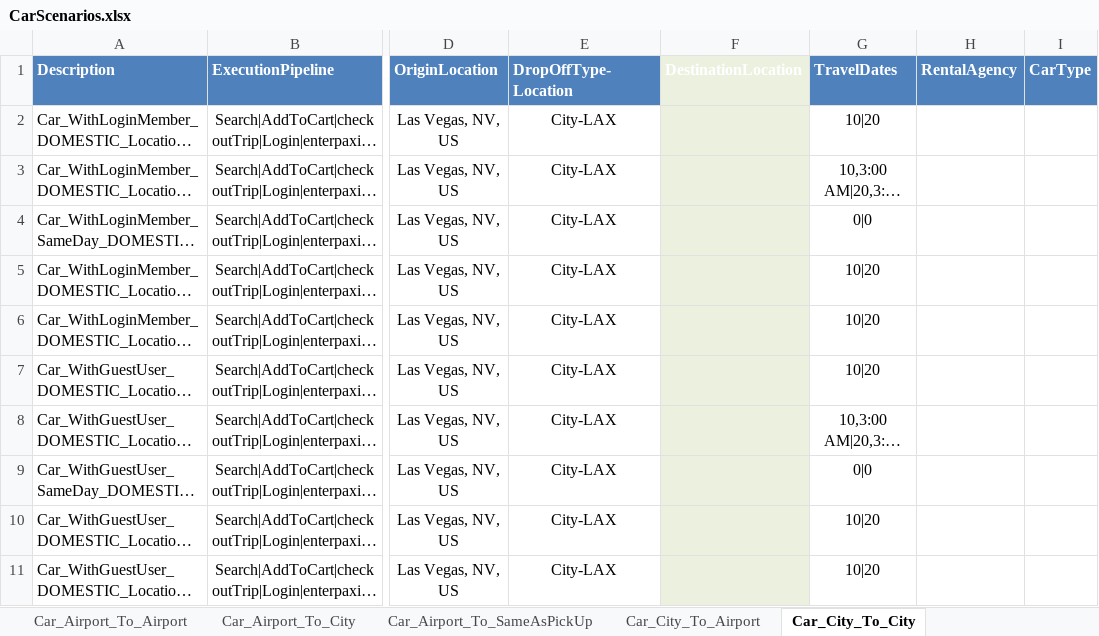
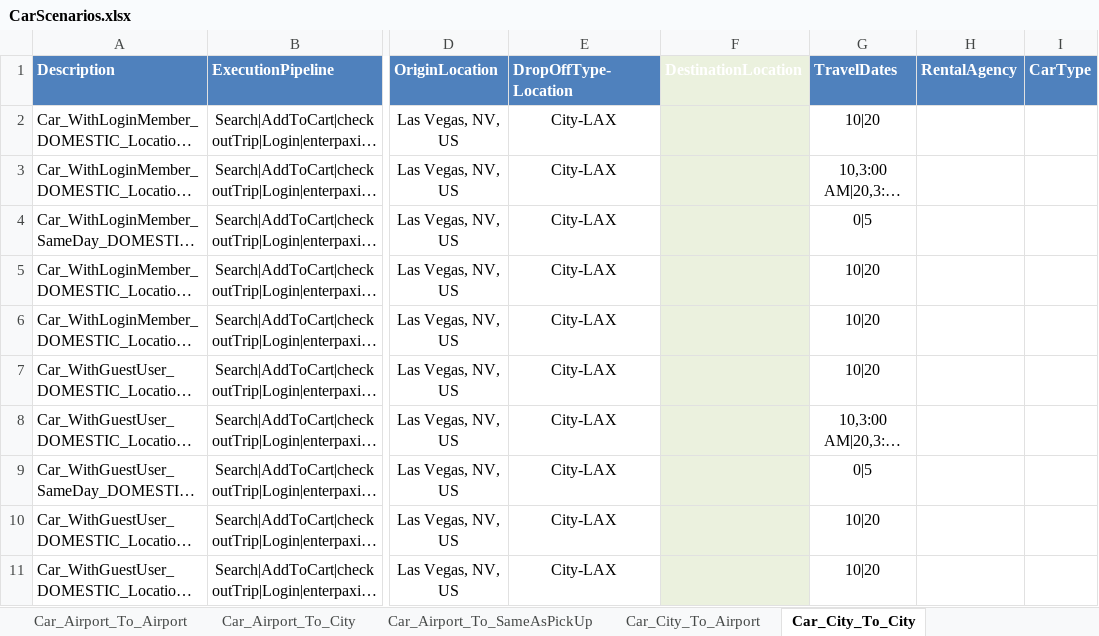
Before and after one commit to varun1308/rovia-automation, an Excel workbook: Rovia.UI.Automation.Tests/DataSheet/CarScenarios.xlsx, sheet Car_City_To_City, drawn as a sheet; only a part is shown, gaps mark what is left out; long unchanged cells end in …; values as stored, in another font and other column widths than the file's, no borders; table styles not drawn; the diff names each change by its address in the sheet, - before the commit and + after, or states it on an @@ line.

```diff
--- a/Rovia.UI.Automation.Tests/DataSheet/CarScenarios.xlsx (sheet Car_City_To_City)
+++ b/Rovia.UI.Automation.Tests/DataSheet/CarScenarios.xlsx (sheet Car_City_To_City)
-G4 (TravelDates): 0|0
+G4 (TravelDates): 0|5
-G9 (TravelDates): 0|0
+G9 (TravelDates): 0|5
```
Also changed, not shown: sheet Car_Airport_To_City, sheet Car_City_To_SameAsPickUp, sheet Car_Airport_To_SameAsPickUp, sheet Car_Airport_To_Airport, Rovia.UI.Automation.Tests/DataSheet/Air/Air_Amadeus.xlsx, 7 other files.
